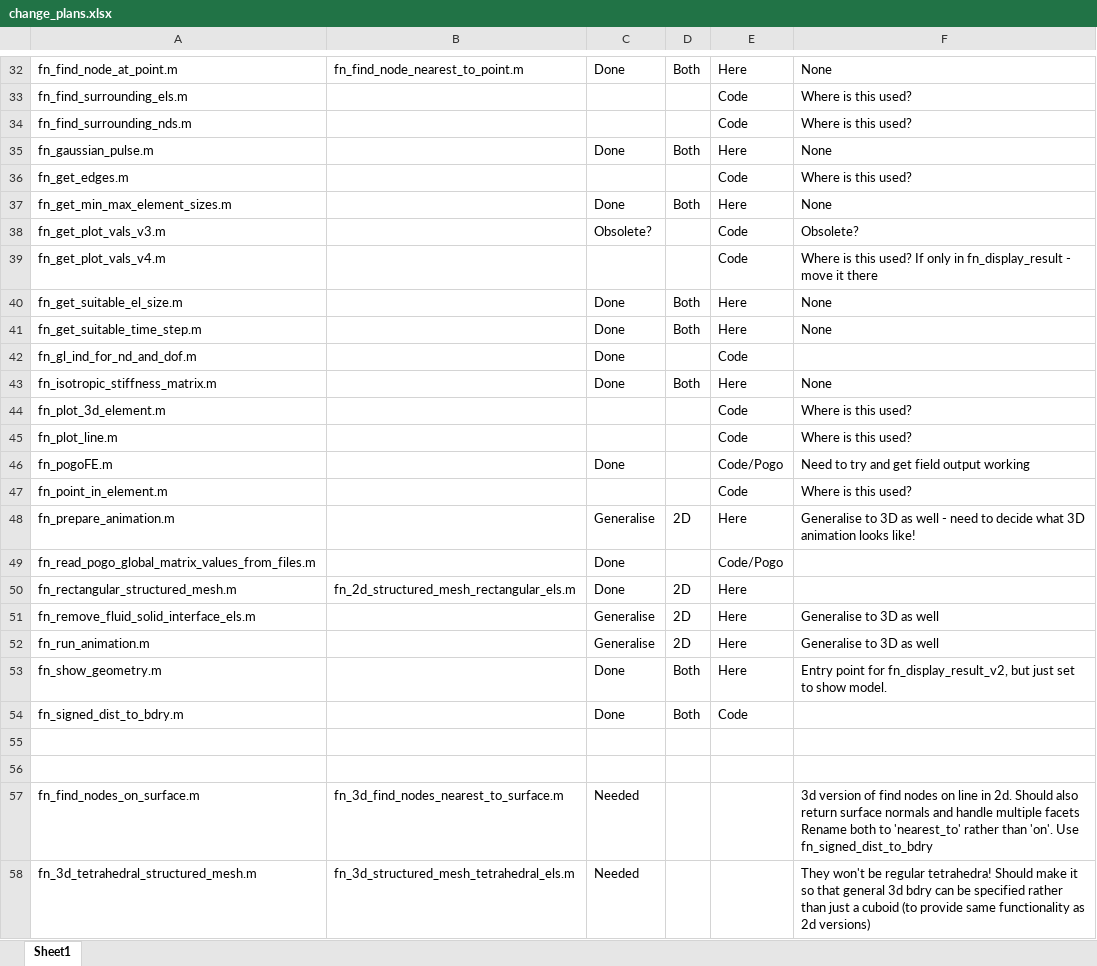
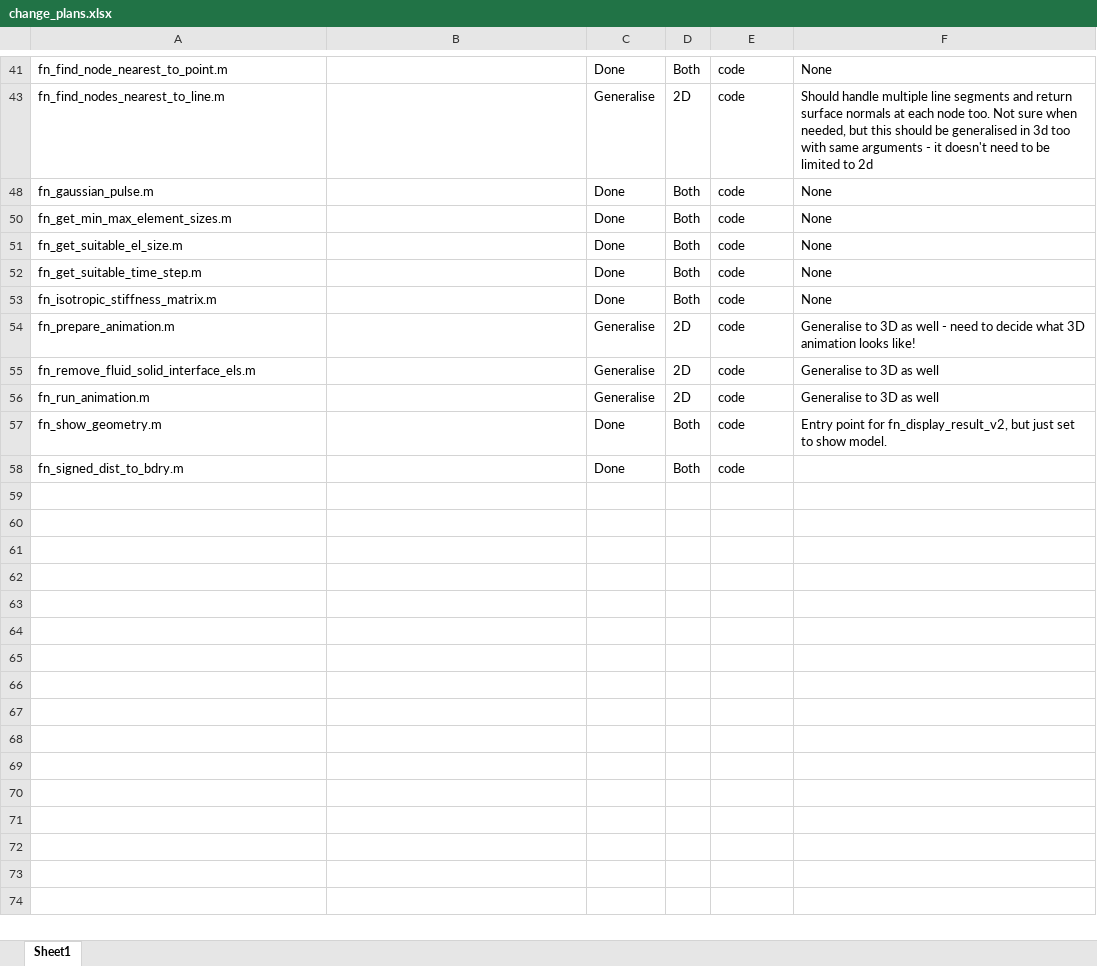
Before and after one commit to ndtatbristol/BristolFE-v2, an Excel workbook: change_plans.xlsx, sheet Sheet1, drawn as a sheet; only a part is shown, gaps mark what is left out; values as stored, in another font and other column widths than the file's, no borders; table styles not drawn; removed rows and columns are numbered as before the commit, all else as after; the diff covers the shown part only; the diff names each change by its address in the sheet, - before the commit and + after, or states it on an @@ line.

Commit message:
Update change_plans.xlsx

```diff
--- a/change_plans.xlsx (sheet Sheet1)
+++ b/change_plans.xlsx (sheet Sheet1)
-A41: fn_find_node_at_point.m
+A41: fn_find_node_nearest_to_point.m
-B41: fn_find_node_nearest_to_point.m
+B41: (empty)
-E41: Here
+E41: code
-row 33: fn_find_surrounding_els.m |  |  |  | Code | Where is this used?
-row 34: fn_find_surrounding_nds.m |  |  |  | Code | Where is this used?
+row 43: fn_find_nodes_nearest_to_line.m |  | Generalise | 2D | code | Should handle multiple line segments and return surface normals at each node too. Not sure when needed, but this should be generalised in 3d too with same arguments - it doesn't need to be limited to 2d
-E48: Here
+E48: code
-row 36: fn_get_edges.m |  |  |  | Code | Where is this used?
-E50: Here
+E50: code
-row 38: fn_get_plot_vals_v3.m |  | Obsolete? |  | Code | Obsolete?
-row 39: fn_get_plot_vals_v4.m |  |  |  | Code | Where is this used? If only in fn_display_result - move it there
-E51:E52: Here
+E51:E52: code
-row 42: fn_gl_ind_for_nd_and_dof.m |  | Done |  | Code
-E53: Here
+E53: code
-row 44: fn_plot_3d_element.m |  |  |  | Code | Where is this used?
-row 45: fn_plot_line.m |  |  |  | Code | Where is this used?
-row 46: fn_pogoFE.m |  | Done |  | Code/Pogo | Need to try and get field output working
-row 47: fn_point_in_element.m |  |  |  | Code | Where is this used?
-E54: Here
+E54: code
-row 49: fn_read_pogo_global_matrix_values_from_files.m |  | Done |  | Code/Pogo
-row 50: fn_rectangular_structured_mesh.m | fn_2d_structured_mesh_rectangular_els.m | Done | 2D | Here
-E55:E57: Here
+E55:E57: code
-E58: Code
+E58: code
-row 55: (empty)
-row 56: (empty)
-row 57: fn_find_nodes_on_surface.m | fn_3d_find_nodes_nearest_to_surface.m | Needed |  |  | 3d version of find nodes on line in 2d. Should also return surface normals and handle multiple facets Rename both to 'nearest_to' rather than 'on'. Use fn_signed_dist_to_bdry
-row 58: fn_3d_tetrahedral_structured_mesh.m | fn_3d_structured_mesh_tetrahedral_els.m | Needed |  |  | They won't be regular tetrahedra! Should make it so that general 3d bdry can be specified rather than just a cuboid (to provide same functionality as 2d versions)
```
Also changed, not shown: 8 added rows, 12 removed rows, 2 hidden or unhidden rows and 11 edited cells elsewhere in this sheet, hidden cells.
